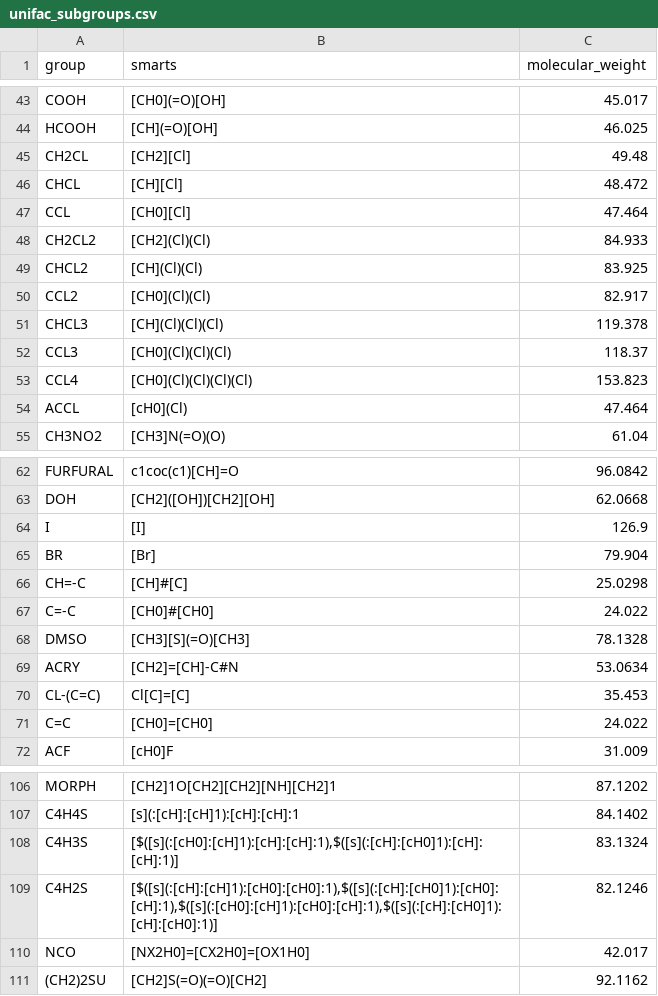
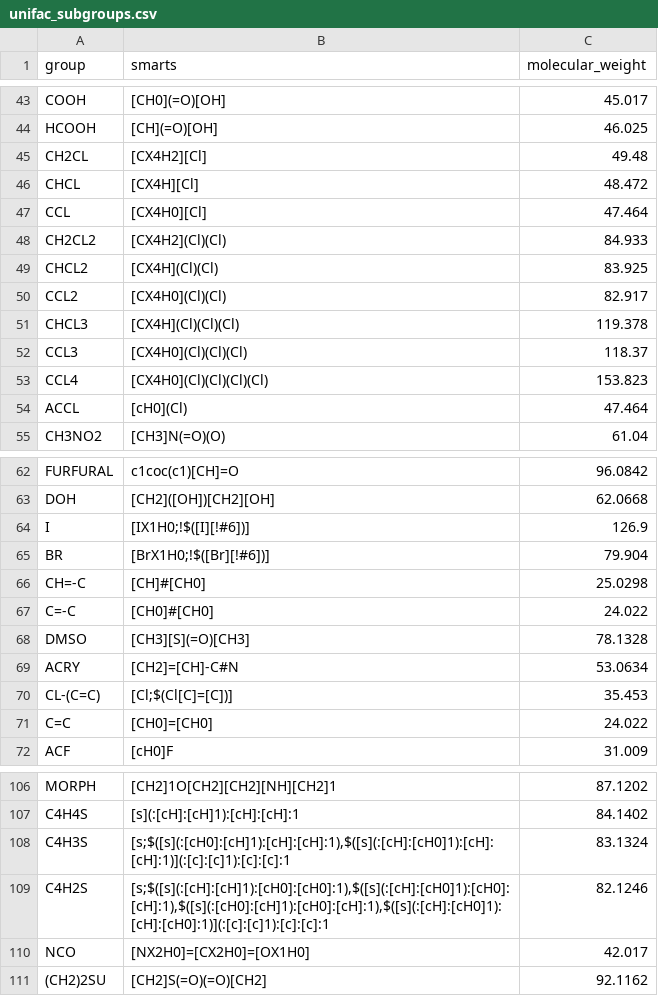
Before and after one commit to ipqa-research/ugropy, a CSV file: ugropy/groupscsv/unifac/unifac_subgroups.csv, drawn as a sheet; only a part is shown, gaps mark what is left out; the diff covers the shown part only.

```diff
--- a/ugropy/groupscsv/unifac/unifac_subgroups.csv
+++ b/ugropy/groupscsv/unifac/unifac_subgroups.csv
@@ -44,11 +44,11 @@ COOH|[CH0](=O)[OH]|45.017
 HCOOH|[CH](=O)[OH]|46.025
-CH2CL|[CH2][Cl]|49.48
-CHCL|[CH][Cl]|48.472
-CCL|[CH0][Cl]|47.464
-CH2CL2|[CH2](Cl)(Cl)|84.933
-CHCL2|[CH](Cl)(Cl)|83.925
-CCL2|[CH0](Cl)(Cl)|82.917
-CHCL3|[CH](Cl)(Cl)(Cl)|119.378
-CCL3|[CH0](Cl)(Cl)(Cl)|118.37
-CCL4|[CH0](Cl)(Cl)(Cl)(Cl)|153.823
+CH2CL|[CX4H2][Cl]|49.48
+CHCL|[CX4H][Cl]|48.472
+CCL|[CX4H0][Cl]|47.464
+CH2CL2|[CX4H2](Cl)(Cl)|84.933
+CHCL2|[CX4H](Cl)(Cl)|83.925
+CCL2|[CX4H0](Cl)(Cl)|82.917
+CHCL3|[CX4H](Cl)(Cl)(Cl)|119.378
+CCL3|[CX4H0](Cl)(Cl)(Cl)|118.37
+CCL4|[CX4H0](Cl)(Cl)(Cl)(Cl)|153.823
 ACCL|[cH0](Cl)|47.464
@@ -63,5 +63,5 @@ FURFURAL|c1coc(c1)[CH]=O|96.0842
 DOH|[CH2]([OH])[CH2][OH]|62.0668
-I|[I]|126.9
-BR|[Br]|79.904
-CH=-C|[CH]#[C]|25.0298
+I|[IX1H0;!$([I][!#6])]|126.9
+BR|[BrX1H0;!$([Br][!#6])]|79.904
+CH=-C|[CH]#[CH0]|25.0298
 C=-C|[CH0]#[CH0]|24.022
@@ -69,3 +69,3 @@ DMSO|[CH3][S](=O)[CH3]|78.1328
 ACRY|[CH2]=[CH]-C#N|53.0634
-CL-(C=C)|Cl[C]=[C]|35.453
+CL-(C=C)|[Cl;$(Cl[C]=[C])]|35.453
 C=C|[CH0]=[CH0]|24.022
@@ -107,4 +107,4 @@ MORPH|[CH2]1O[CH2][CH2][NH][CH2]1|87.1202
 C4H4S|[s](:[cH]:[cH]1):[cH]:[cH]:1|84.1402
-C4H3S|[$([s](:[cH0]:[cH]1):[cH]:[cH]:1),$([s](:[cH]:[cH0]1):[cH]:[cH]:1)]|83.1324
-C4H2S|[$([s](:[cH]:[cH]1):[cH0]:[cH0]:1),$([s](:[cH]:[cH0]1):[cH0]:[cH]:1),$([s](:[cH0]:[cH]1):[cH0]:[cH]:1),$([s](:[cH]:[cH0]1):[cH]:[cH0]:1)]|82.1246
+C4H3S|[s;$([s](:[cH0]:[cH]1):[cH]:[cH]:1),$([s](:[cH]:[cH0]1):[cH]:[cH]:1)](:[c]:[c]1):[c]:[c]:1|83.1324
+C4H2S|[s;$([s](:[cH]:[cH]1):[cH0]:[cH0]:1),$([s](:[cH]:[cH0]1):[cH0]:[cH]:1),$([s](:[cH0]:[cH]1):[cH0]:[cH]:1),$([s](:[cH]:[cH0]1):[cH]:[cH0]:1)](:[c]:[c]1):[c]:[c]:1|82.1246
 NCO|[NX2H0]=[CX2H0]=[OX1H0]|42.017
```
Also changed, not shown: 3 edited cells elsewhere in this file, 8 other files.
